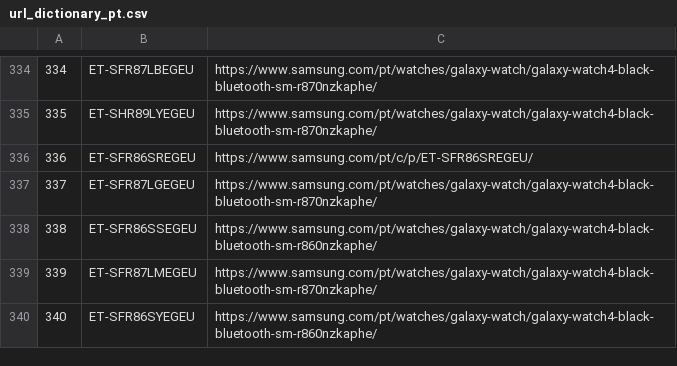
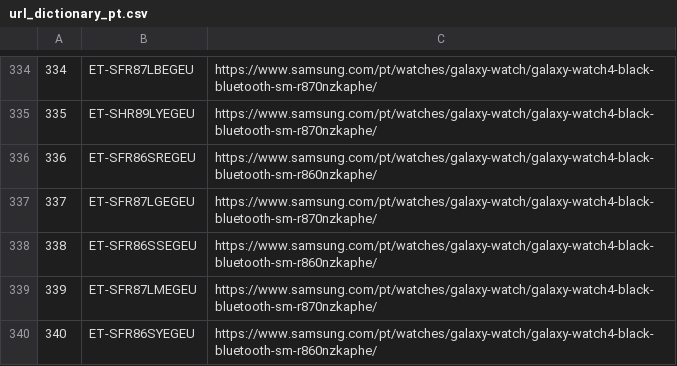
Before and after one commit to GloriaSilva/FEED-CHEIL-DIGITAL, a CSV file: src/dictionaries/url/url_dictionary_pt.csv, drawn as a sheet; only a part is shown, gaps mark what is left out.

```diff
--- a/src/dictionaries/url/url_dictionary_pt.csv
+++ b/src/dictionaries/url/url_dictionary_pt.csv
@@ -335,3 +335,3 @@
 335,ET-SHR89LYEGEU,https://www.samsung.com/pt/watches/galaxy-watch/galaxy-watch4-black-bluetooth-sm-r870nzkaphe/
-336,ET-SFR86SREGEU,https://www.samsung.com/pt/c/p/ET-SFR86SREGEU/
+336,ET-SFR86SREGEU,https://www.samsung.com/pt/watches/galaxy-watch/galaxy-watch4-black-bluetooth-sm-r860nzkaphe/
 337,ET-SFR87LGEGEU,https://www.samsung.com/pt/watches/galaxy-watch/galaxy-watch4-black-bluetooth-sm-r870nzkaphe/
```
Also changed, not shown: finalfeeds/KuantoKustaFeed.csv, 2 other files.
